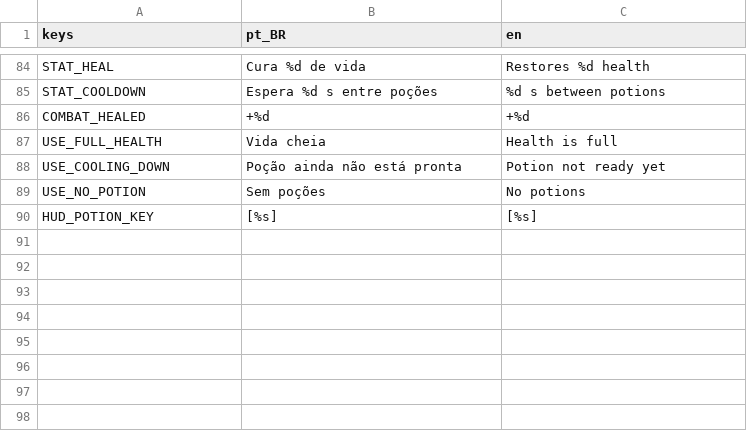
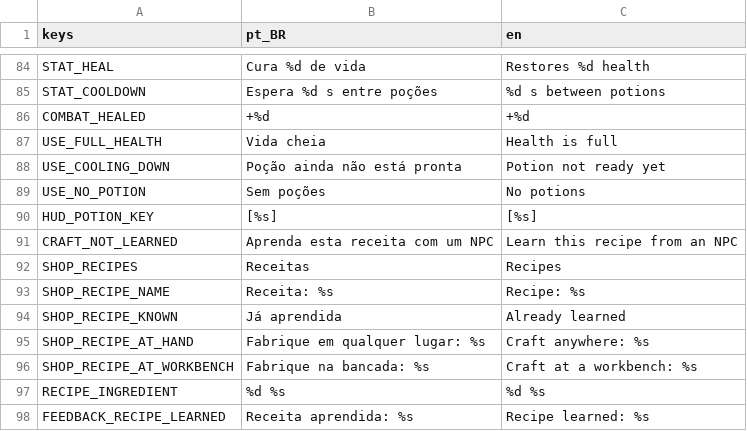
Before and after one commit to joaovictormendessilva/2d-isometric, a CSV file: data/i18n/texts.csv, drawn as a sheet; only a part is shown, gaps mark what is left out; the diff names each change by its address in the sheet, - before the commit and + after, or states it on an @@ line.

Commit message:
Stage F3c: recipes learned from NPCs (merchant teaches the health potion), recipe book saved per character and host-validated

```diff
--- a/data/i18n/texts.csv
+++ b/data/i18n/texts.csv
+row 91: CRAFT_NOT_LEARNED | Aprenda esta receita com um NPC | Learn this recipe from an NPC
+row 92: SHOP_RECIPES | Receitas | Recipes
+row 93: SHOP_RECIPE_NAME | Receita: %s | Recipe: %s
+row 94: SHOP_RECIPE_KNOWN | Já aprendida | Already learned
+row 95: SHOP_RECIPE_AT_HAND | Fabrique em qualquer lugar: %s | Craft anywhere: %s
+row 96: SHOP_RECIPE_AT_WORKBENCH | Fabrique na bancada: %s | Craft at a workbench: %s
+row 97: RECIPE_INGREDIENT | %d %s | %d %s
+row 98: FEEDBACK_RECIPE_LEARNED | Receita aprendida: %s | Recipe learned: %s
```
Also changed, not shown: 31 other files.
